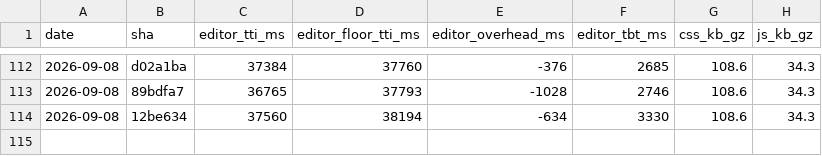
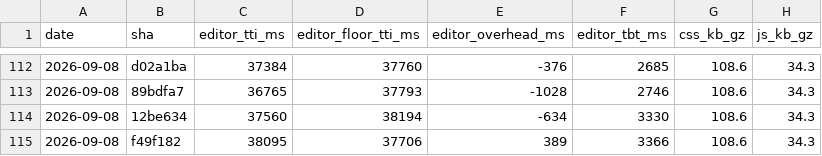
Before and after one commit to useawt/awt-blocks, a CSV file: docs/perf-history.csv, drawn as a sheet; only a part is shown, gaps mark what is left out.

```diff
--- a/docs/perf-history.csv
+++ b/docs/perf-history.csv
@@ -114 +114,2 @@ date,sha,editor_tti_ms,editor_floor_tti_ms,editor_overhead_ms,editor_tbt_ms,css_
 2026-09-08,12be634,37560,38194,-634,3330,108.6,34.3
+2026-09-08,f49f182,38095,37706,389,3366,108.6,34.3
```
